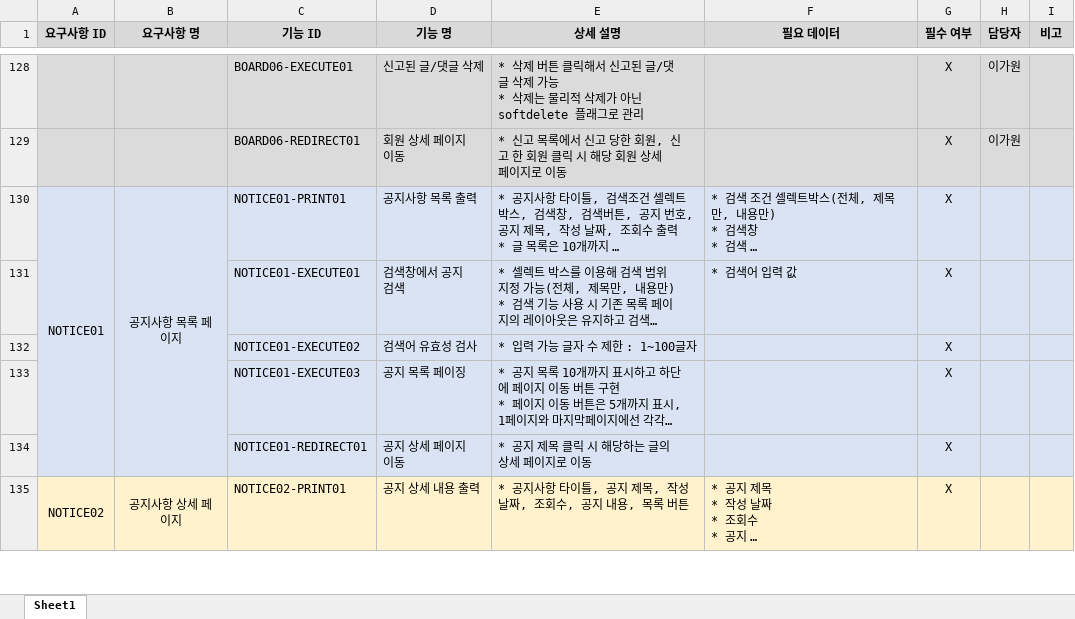
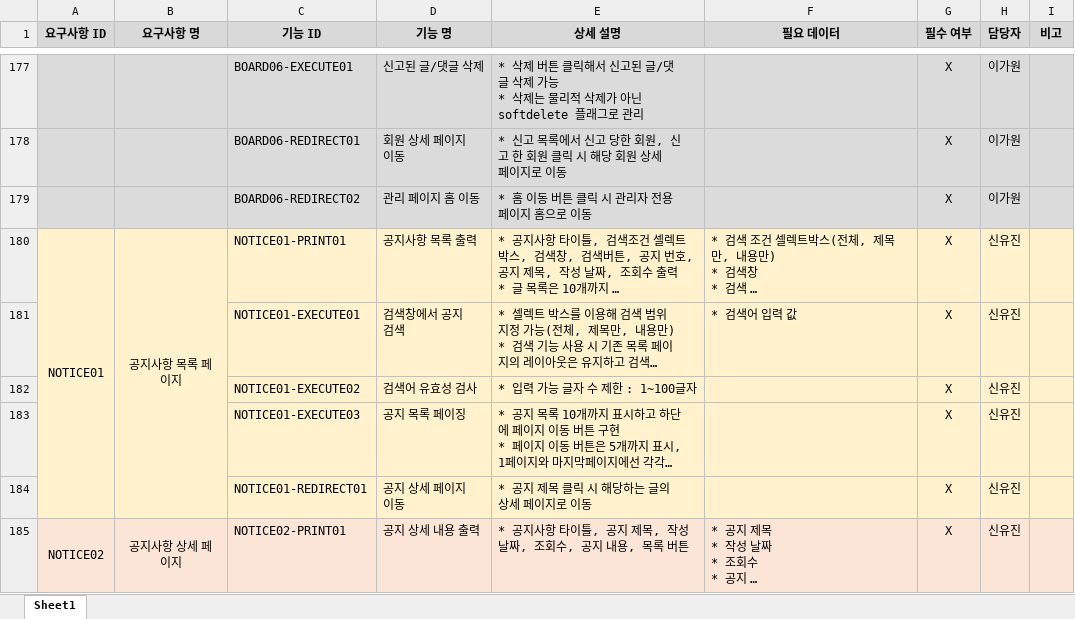
Before and after one commit to PHP-506-1-FESTIVAL/prototype, an Excel workbook: docs/요구사항정의서.xlsx, sheet Sheet1, drawn as a sheet; only a part is shown, gaps mark what is left out; long unchanged cells end in …; values as stored, in another font and other column widths than the file's, no borders; addresses are those after the commit; the diff covers the shown part only; the diff names each change by its address in the sheet, - before the commit and + after, or states it on an @@ line.

```diff
--- a/docs/요구사항정의서.xlsx (sheet Sheet1)
+++ b/docs/요구사항정의서.xlsx (sheet Sheet1)
+row 179:  |  | BOARD06-REDIRECT02 | 관리 페이지 홈 이동 | * 홈 이동 버튼 클릭 시 관리자 전용 페이지 홈으로 이동 |  | X | 이가원
-A180:I184 fill: #DAE3F3
+A180:I184 fill: #FFF2CC
-H180:H185 (담당자): (empty)
+H180:H185 (담당자): 신유진
```
Also changed, not shown: other rows of this sheet, 1 other file.
